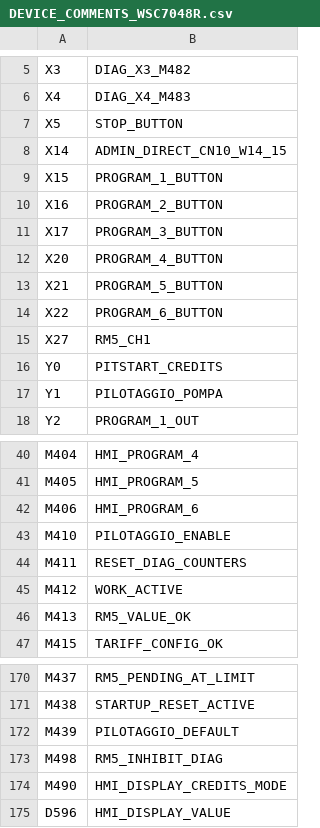
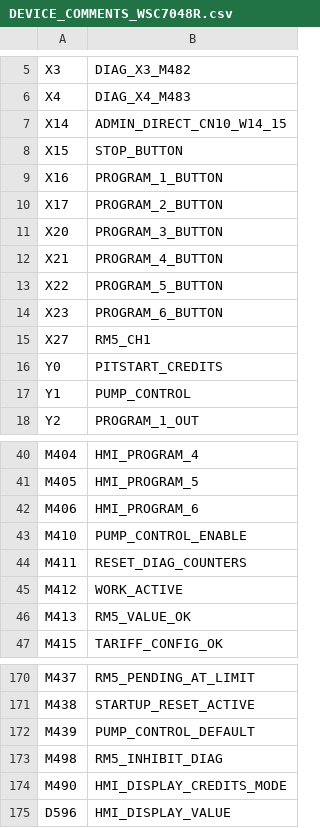
Before and after one commit to RobertRupa/PLC_HMI_PITSTART, a CSV file: plc/DEVICE_COMMENTS_WSC7048R.csv, drawn as a sheet; only a part is shown, gaps mark what is left out.

Commit message:
feat(wsc7048r): move STOP to X15 and P1-P6 to X16-X23; rename pump and work lights

```diff
--- a/plc/DEVICE_COMMENTS_WSC7048R.csv
+++ b/plc/DEVICE_COMMENTS_WSC7048R.csv
@@ -6,13 +6,13 @@ X3,DIAG_X3_M482
 X4,DIAG_X4_M483
-X5,STOP_BUTTON
 X14,ADMIN_DIRECT_CN10_W14_15
-X15,PROGRAM_1_BUTTON
-X16,PROGRAM_2_BUTTON
-X17,PROGRAM_3_BUTTON
-X20,PROGRAM_4_BUTTON
-X21,PROGRAM_5_BUTTON
-X22,PROGRAM_6_BUTTON
+X15,STOP_BUTTON
+X16,PROGRAM_1_BUTTON
+X17,PROGRAM_2_BUTTON
+X20,PROGRAM_3_BUTTON
+X21,PROGRAM_4_BUTTON
+X22,PROGRAM_5_BUTTON
+X23,PROGRAM_6_BUTTON
 X27,RM5_CH1
 Y0,PITSTART_CREDITS
-Y1,PILOTAGGIO_POMPA
+Y1,PUMP_CONTROL
 Y2,PROGRAM_1_OUT
@@ -42,3 +42,3 @@ M405,HMI_PROGRAM_5
 M406,HMI_PROGRAM_6
-M410,PILOTAGGIO_ENABLE
+M410,PUMP_CONTROL_ENABLE
 M411,RESET_DIAG_COUNTERS
@@ -171,3 +171,3 @@ M437,RM5_PENDING_AT_LIMIT
 M438,STARTUP_RESET_ACTIVE
-M439,PILOTAGGIO_DEFAULT
+M439,PUMP_CONTROL_DEFAULT
 M498,RM5_INHIBIT_DIAG
```
